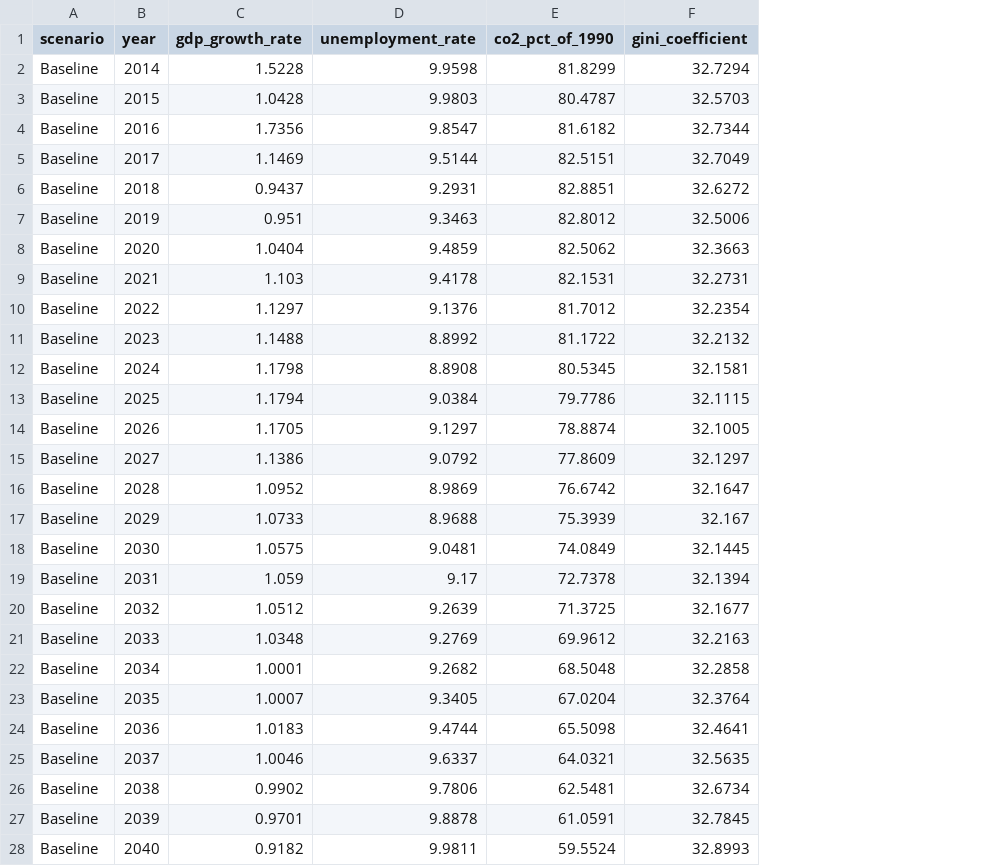
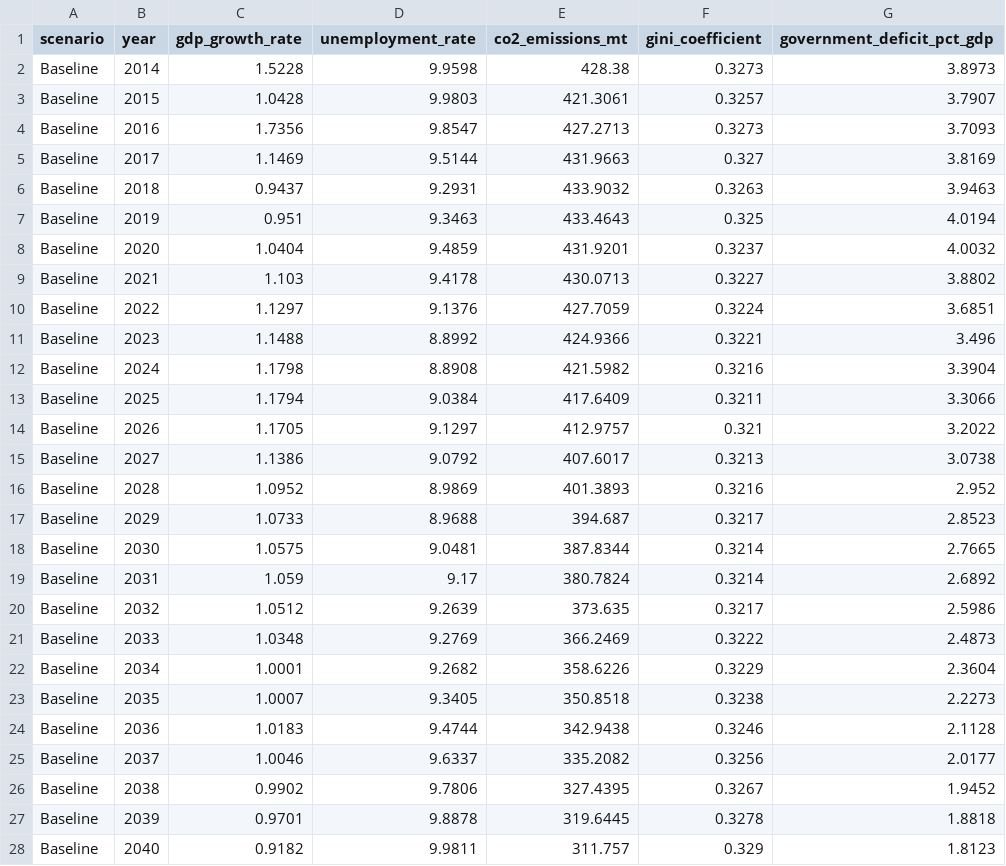
Before and after one commit to mmmaaatttttt/personal-site, a CSV file: content/stories/dont-produce-be-happy/data/eurogreen_france_scenarios_2014_2050.csv, drawn as a sheet; only a part is shown; removed rows and columns are numbered as before the commit, all else as after; the diff covers the shown part only; the diff names each change by its address in the sheet, - before the commit and + after, or states it on an @@ line.

Commit message:
update data

```diff
--- a/content/stories/dont-produce-be-happy/data/eurogreen_france_scenarios_2014_2050.csv
+++ b/content/stories/dont-produce-be-happy/data/eurogreen_france_scenarios_2014_2050.csv
-column E (co2_pct_of_1990), rows 2-28: 81.8299 | 80.4787 | 81.6182 | 82.5151 | 82.8851 | 82.8012 | 82.5062 | 82.1531 | 81.7012 | 81.1722 | 80.5345 | 79.7786 | 78.8874 | 77.8609 | 76.6742 | 75.3939 | 74.0849 | 72.7378 | 71.3725 | 69.9612 | 68.5048 | 67.0204 | 65.5098 | 64.0321 | 62.5481 | 61.0591 | 59.5524
+column E (co2_emissions_mt), rows 2-28: 428.38 | 421.3061 | 427.2713 | 431.9663 | 433.9032 | 433.4643 | 431.9201 | 430.0713 | 427.7059 | 424.9366 | 421.5982 | 417.6409 | 412.9757 | 407.6017 | 401.3893 | 394.687 | 387.8344 | 380.7824 | 373.635 | 366.2469 | 358.6226 | 350.8518 | 342.9438 | 335.2082 | 327.4395 | 319.6445 | 311.757
+column G (government_deficit_pct_gdp), rows 2-28: 3.8973 | 3.7907 | 3.7093 | 3.8169 | 3.9463 | 4.0194 | 4.0032 | 3.8802 | 3.6851 | 3.496 | 3.3904 | 3.3066 | 3.2022 | 3.0738 | 2.952 | 2.8523 | 2.7665 | 2.6892 | 2.5986 | 2.4873 | 2.3604 | 2.2273 | 2.1128 | 2.0177 | 1.9452 | 1.8818 | 1.8123
-F2 (gini_coefficient): 32.7294
+F2 (gini_coefficient): 0.3273
-F3 (gini_coefficient): 32.5703
+F3 (gini_coefficient): 0.3257
-F4 (gini_coefficient): 32.7344
+F4 (gini_coefficient): 0.3273
-F5 (gini_coefficient): 32.7049
+F5 (gini_coefficient): 0.327
-F6 (gini_coefficient): 32.6272
+F6 (gini_coefficient): 0.3263
-F7 (gini_coefficient): 32.5006
+F7 (gini_coefficient): 0.325
-F8 (gini_coefficient): 32.3663
+F8 (gini_coefficient): 0.3237
-F9 (gini_coefficient): 32.2731
+F9 (gini_coefficient): 0.3227
-F10 (gini_coefficient): 32.2354
+F10 (gini_coefficient): 0.3224
-F11 (gini_coefficient): 32.2132
+F11 (gini_coefficient): 0.3221
-F12 (gini_coefficient): 32.1581
+F12 (gini_coefficient): 0.3216
-F13 (gini_coefficient): 32.1115
+F13 (gini_coefficient): 0.3211
-F14 (gini_coefficient): 32.1005
+F14 (gini_coefficient): 0.321
-F15 (gini_coefficient): 32.1297
+F15 (gini_coefficient): 0.3213
-F16 (gini_coefficient): 32.1647
+F16 (gini_coefficient): 0.3216
-F17 (gini_coefficient): 32.167
+F17 (gini_coefficient): 0.3217
-F18 (gini_coefficient): 32.1445
+F18 (gini_coefficient): 0.3214
-F19 (gini_coefficient): 32.1394
+F19 (gini_coefficient): 0.3214
-F20 (gini_coefficient): 32.1677
+F20 (gini_coefficient): 0.3217
-F21 (gini_coefficient): 32.2163
+F21 (gini_coefficient): 0.3222
-F22 (gini_coefficient): 32.2858
+F22 (gini_coefficient): 0.3229
-F23 (gini_coefficient): 32.3764
+F23 (gini_coefficient): 0.3238
-F24 (gini_coefficient): 32.4641
+F24 (gini_coefficient): 0.3246
-F25 (gini_coefficient): 32.5635
+F25 (gini_coefficient): 0.3256
-F26 (gini_coefficient): 32.6734
+F26 (gini_coefficient): 0.3267
-F27 (gini_coefficient): 32.7845
+F27 (gini_coefficient): 0.3278
-F28 (gini_coefficient): 32.8993
+F28 (gini_coefficient): 0.329
```
Also changed, not shown: 84 edited cells elsewhere in this file, 2 other files.
